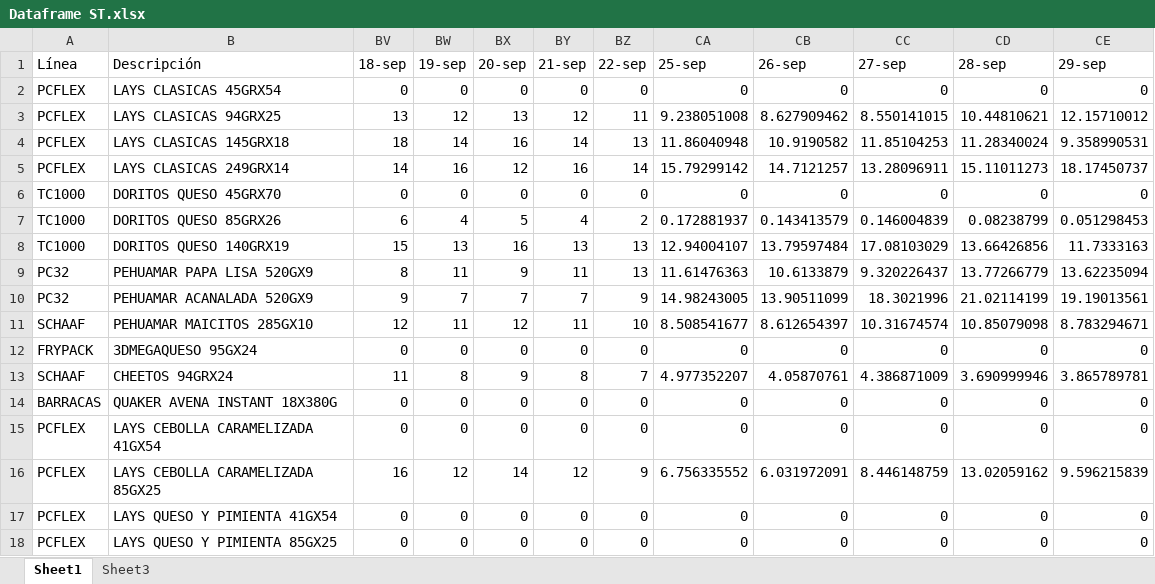
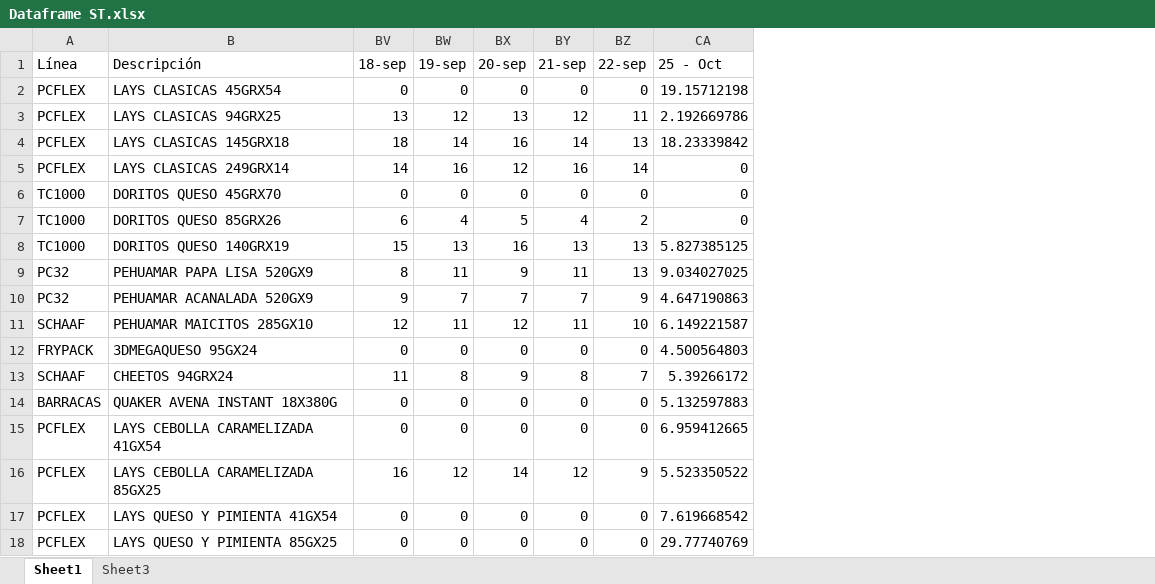
Before and after one commit to Catalinam24/presentaci-n, an Excel workbook: Dataframe ST.xlsx, sheet Sheet1, drawn as a sheet; values as stored, in another font and other column widths than the file's, no borders; removed rows and columns are numbered as before the commit, all else as after; the diff names each change by its address in the sheet, - before the commit and + after, or states it on an @@ line.

```diff
--- a/Dataframe ST.xlsx (sheet Sheet1)
+++ b/Dataframe ST.xlsx (sheet Sheet1)
-column CA (25-sep), rows 2-18: 0 | 9.238051008 | 11.86040948 | 15.79299142 | 0 | 0.172881937 | 12.94004107 | 11.61476363 | 14.98243005 | 8.508541677 | 0 | 4.977352207 | 0 | 0 | 6.756335552 | 0 | 0
-column CB (26-sep), rows 2-18: 0 | 8.627909462 | 10.9190582 | 14.7121257 | 0 | 0.143413579 | 13.79597484 | 10.6133879 | 13.90511099 | 8.612654397 | 0 | 4.05870761 | 0 | 0 | 6.031972091 | 0 | 0
-column CC (27-sep), rows 2-18: 0 | 8.550141015 | 11.85104253 | 13.28096911 | 0 | 0.146004839 | 17.08103029 | 9.320226437 | 18.3021996 | 10.31674574 | 0 | 4.386871009 | 0 | 0 | 8.446148759 | 0 | 0
-column CD (28-sep), rows 2-18: 0 | 10.44810621 | 11.28340024 | 15.11011273 | 0 | 0.08238799 | 13.66426856 | 13.77266779 | 21.02114199 | 10.85079098 | 0 | 3.690999946 | 0 | 0 | 13.02059162 | 0 | 0
-column CE (29-sep), rows 2-18: 0 | 12.15710012 | 9.358990531 | 18.17450737 | 0 | 0.051298453 | 11.7333163 | 13.62235094 | 19.19013561 | 8.783294671 | 0 | 3.865789781 | 0 | 0 | 9.596215839 | 0 | 0
+column CA (25 - Oct), rows 2-18: 19.15712198 | 2.192669786 | 18.23339842 | 0 | 0 | 0 | 5.827385125 | 9.034027025 | 4.647190863 | 6.149221587 | 4.500564803 | 5.39266172 | 5.132597883 | 6.959412665 | 5.523350522 | 7.619668542 | 29.77740769
```
Also changed, not shown: sheet Sheet3, Dataframe Fam.xlsx.
